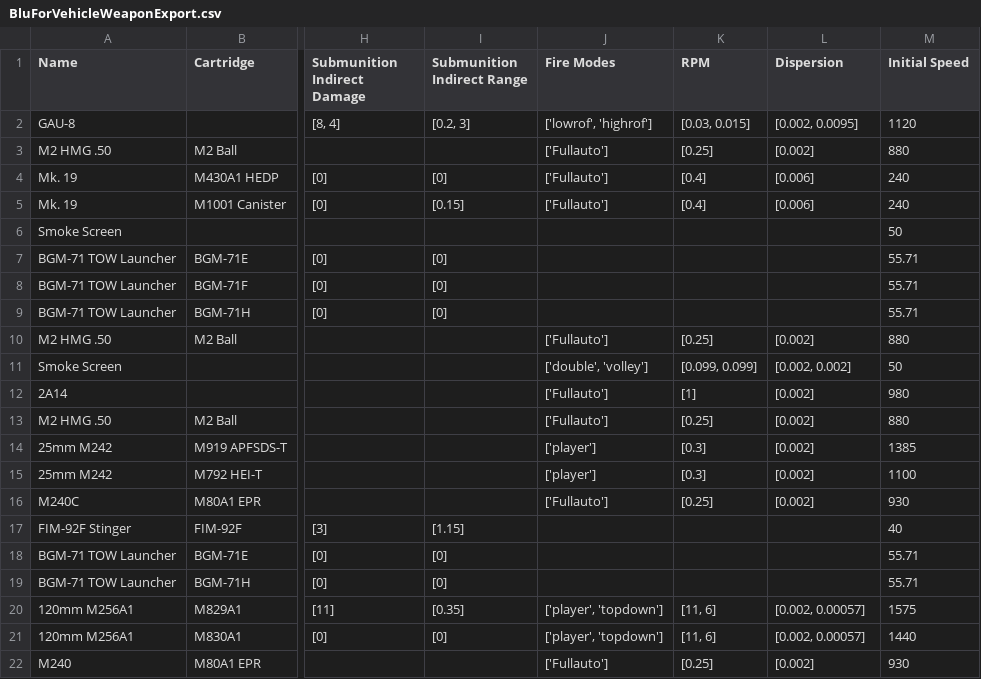
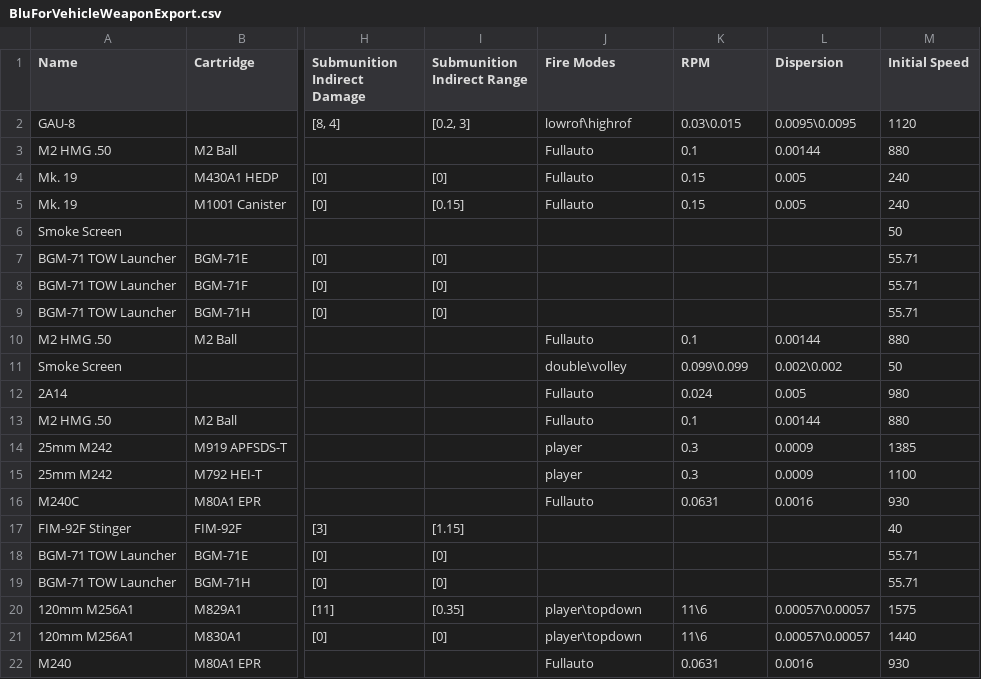
Before and after one commit to lukegotjellyfish/Arma-Class-Exporter, a CSV file: Exports/BluForVehicleWeaponExport.csv, drawn as a sheet; only a part is shown, gaps mark what is left out; the diff covers the shown part only; the diff names each change by its address in the sheet, - before the commit and + after, or states it on an @@ line.

Commit message:
updated exports for new script updates

```diff
--- a/Exports/BluForVehicleWeaponExport.csv
+++ b/Exports/BluForVehicleWeaponExport.csv
-J2 (Fire Modes): ['lowrof', 'highrof']
+J2 (Fire Modes): lowrof\highrof
-K2 (RPM): [0.03, 0.015]
+K2 (RPM): 0.03\0.015
-L2 (Dispersion): [0.002, 0.0095]
+L2 (Dispersion): 0.0095\0.0095
-J3:J5 (Fire Modes): ['Fullauto']
+J3:J5 (Fire Modes): Fullauto
-K3 (RPM): [0.25]
+K3 (RPM): 0.1
-L3 (Dispersion): [0.002]
+L3 (Dispersion): 0.00144
-K4:K5 (RPM): [0.4]
+K4:K5 (RPM): 0.15
-L4:L5 (Dispersion): [0.006]
+L4:L5 (Dispersion): 0.005
-J10 (Fire Modes): ['Fullauto']
+J10 (Fire Modes): Fullauto
-K10 (RPM): [0.25]
+K10 (RPM): 0.1
-L10 (Dispersion): [0.002]
+L10 (Dispersion): 0.00144
-J11 (Fire Modes): ['double', 'volley']
+J11 (Fire Modes): double\volley
-K11 (RPM): [0.099, 0.099]
+K11 (RPM): 0.099\0.099
-L11 (Dispersion): [0.002, 0.002]
+L11 (Dispersion): 0.002\0.002
-J12:J13 (Fire Modes): ['Fullauto']
+J12:J13 (Fire Modes): Fullauto
-K12 (RPM): [1]
+K12 (RPM): 0.024
-L12 (Dispersion): [0.002]
+L12 (Dispersion): 0.005
-K13 (RPM): [0.25]
+K13 (RPM): 0.1
-L13 (Dispersion): [0.002]
+L13 (Dispersion): 0.00144
-J14:J15 (Fire Modes): ['player']
+J14:J15 (Fire Modes): player
-K14:K15 (RPM): [0.3]
+K14:K15 (RPM): 0.3
-L14:L15 (Dispersion): [0.002]
+L14:L15 (Dispersion): 0.0009
-J16 (Fire Modes): ['Fullauto']
+J16 (Fire Modes): Fullauto
-K16 (RPM): [0.25]
+K16 (RPM): 0.0631
-L16 (Dispersion): [0.002]
+L16 (Dispersion): 0.0016
-J20:J21 (Fire Modes): ['player', 'topdown']
+J20:J21 (Fire Modes): player\topdown
-K20:K21 (RPM): [11, 6]
+K20:K21 (RPM): 11\6
-L20:L21 (Dispersion): [0.002, 0.00057]
+L20:L21 (Dispersion): 0.00057\0.00057
-J22 (Fire Modes): ['Fullauto']
+J22 (Fire Modes): Fullauto
-K22 (RPM): [0.25]
+K22 (RPM): 0.0631
-L22 (Dispersion): [0.002]
+L22 (Dispersion): 0.0016
```
Also changed, not shown: 36 edited cells elsewhere in this file, Exports/BluForWeaponExport.csv, Exports/OpForWeaponExport.csv.
